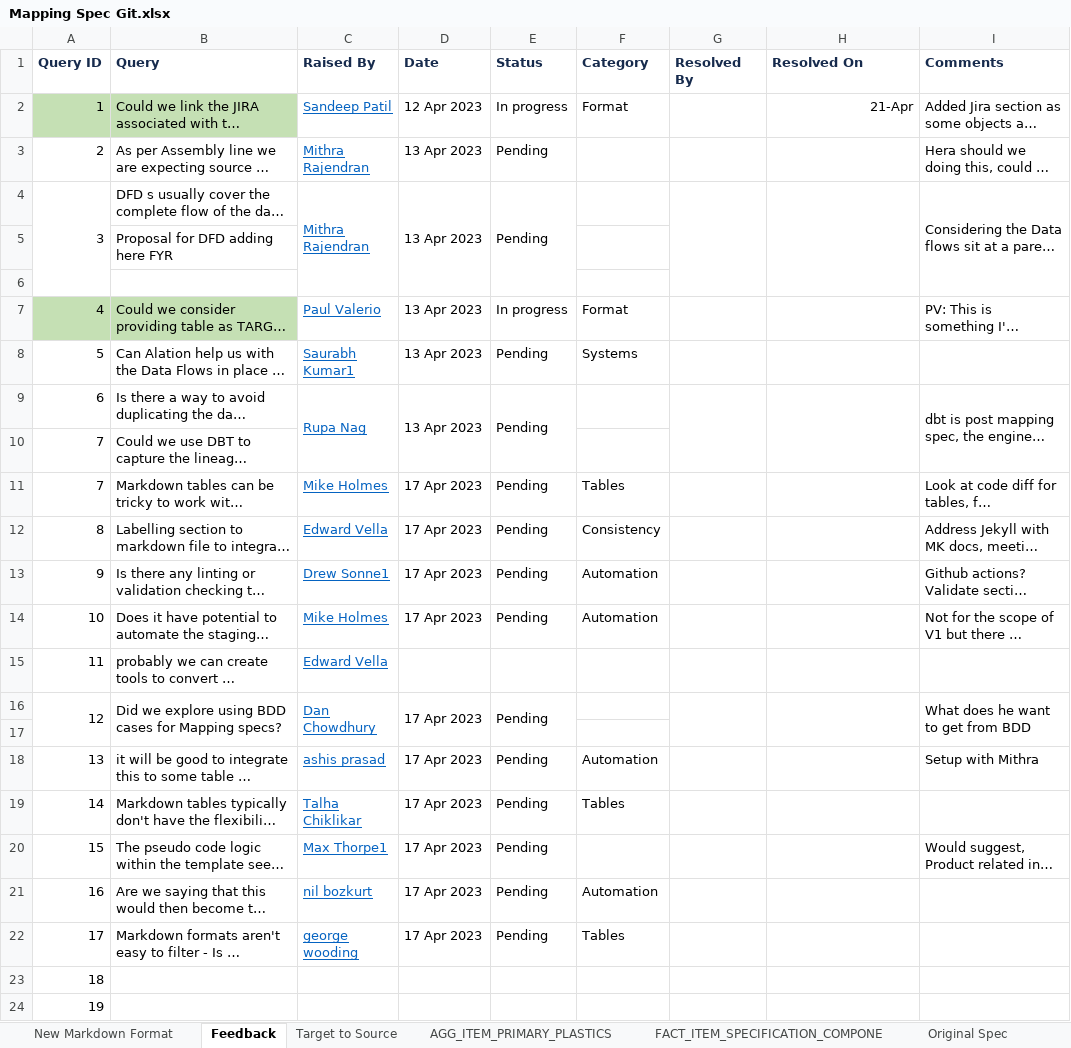
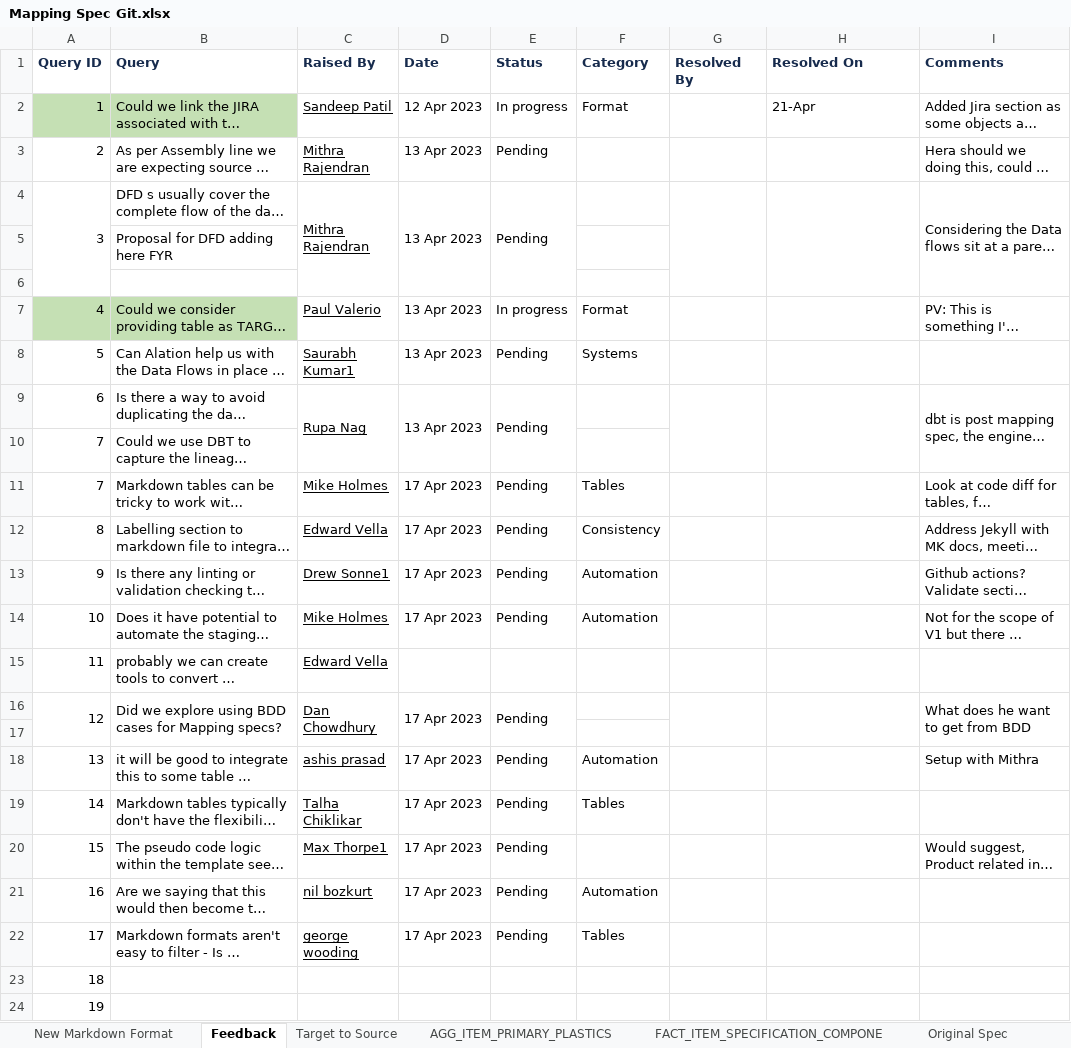
Before and after one commit to matt-wilkinson-js/test, an Excel workbook: Mapping Spec Git.xlsx, sheet Feedback, drawn as a sheet; only a part is shown; long unchanged cells end in …; values as stored, in another font and other column widths than the file's, no borders; the diff names each change by its address in the sheet, - before the commit and + after, or states it on an @@ line.

```diff
--- a/Mapping Spec Git.xlsx (sheet Feedback)
+++ b/Mapping Spec Git.xlsx (sheet Feedback)
-C2:C4 text colour: #0563C1
+C2:C4 text colour: black
-H2 alignment: right
+H2 alignment: left
-C7:C9 text colour: #0563C1
+C7:C9 text colour: black
-C11:C16 text colour: #0563C1
+C11:C16 text colour: black
-C18:C22 text colour: #0563C1
+C18:C22 text colour: black
```
Also changed, not shown: sheet AGG_ITEM_PRIMARY_PLASTICS, 2 other files.
